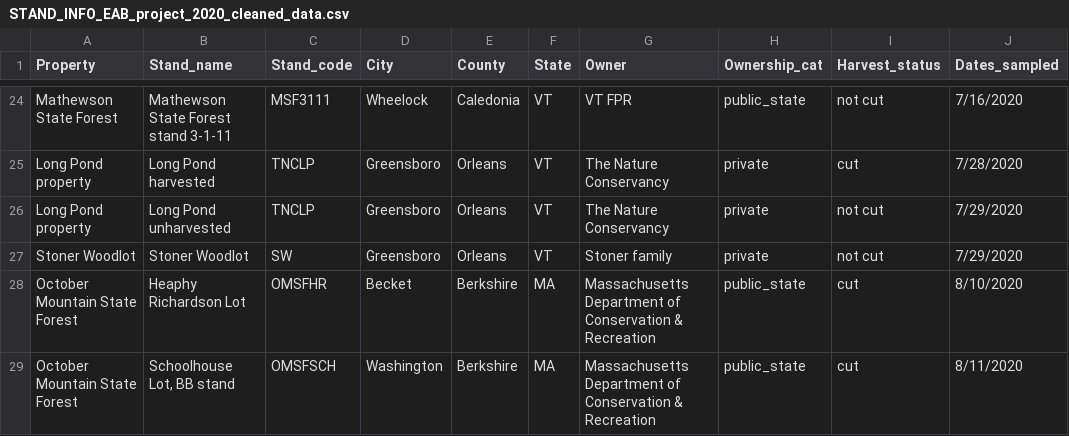
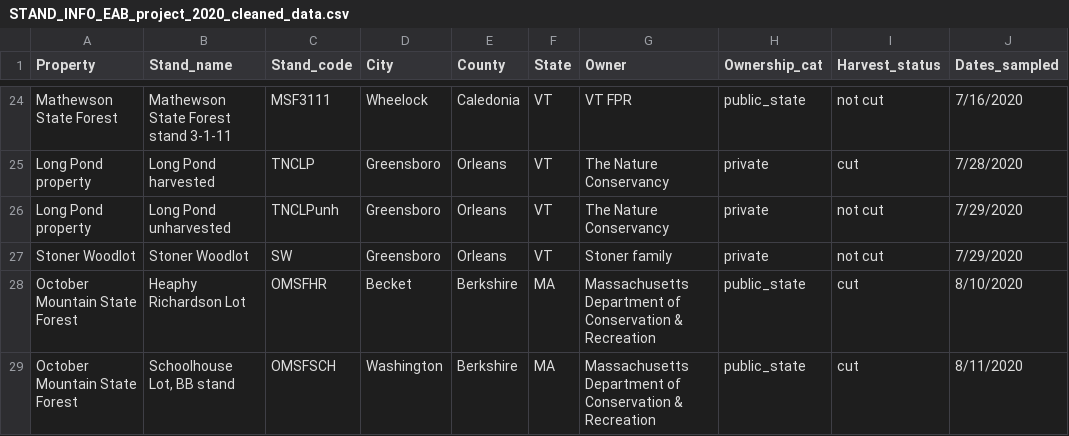
Before and after one commit to Hanusia/mastersthesis, a CSV file: STAND_INFO_EAB_project_2020_cleaned_data.csv, drawn as a sheet; only a part is shown, gaps mark what is left out; the diff names each change by its address in the sheet, - before the commit and + after, or states it on an @@ line.

Commit message:
continuing work on data analsysis and beginning to work on some LANDIS-II input files in R

```diff
--- a/STAND_INFO_EAB_project_2020_cleaned_data.csv
+++ b/STAND_INFO_EAB_project_2020_cleaned_data.csv
-C26 (Stand_code): TNCLP
+C26 (Stand_code): TNCLPunh
```
Also changed, not shown: 12 other files.
